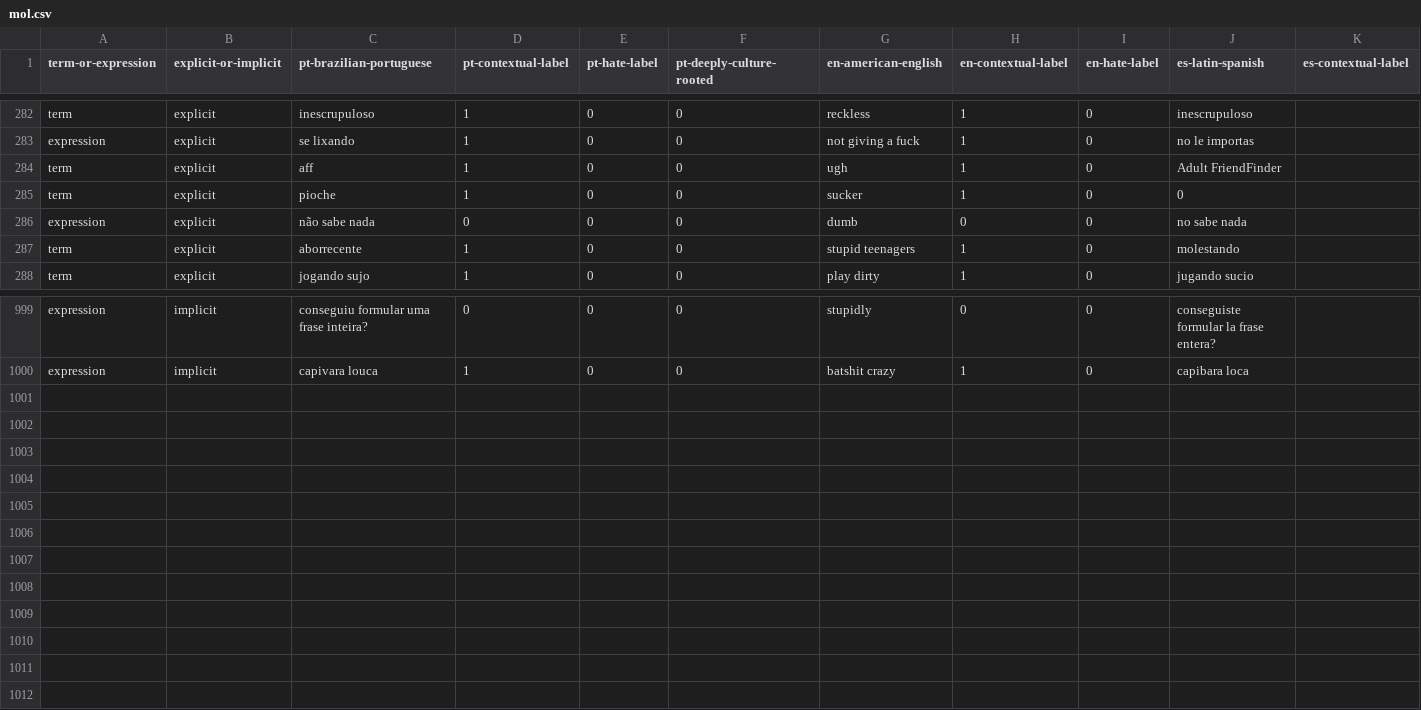
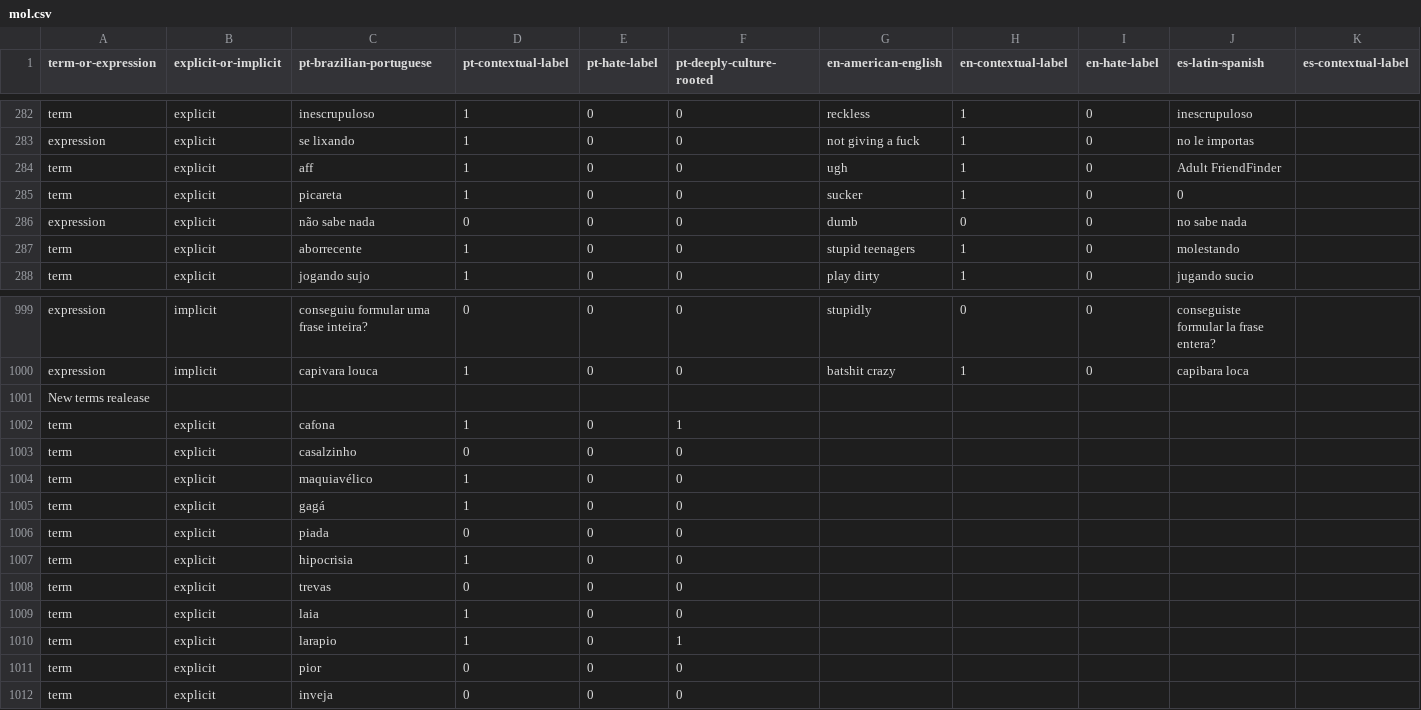
Before and after one commit to franciellevargas/MOL, a CSV file: data/mol.csv, drawn as a sheet; only a part is shown, gaps mark what is left out; rows hold the shown columns only; the diff names each change by its address in the sheet, - before the commit and + after, or states it on an @@ line.

Commit message:
Add files via upload

```diff
--- a/data/mol.csv
+++ b/data/mol.csv
-C285 (pt-brazilian-portuguese): pioche
+C285 (pt-brazilian-portuguese): picareta
+row 1001: New terms realease
+row 1002: term | explicit | cafona | 1 | 0 | 1
+row 1003: term | explicit | casalzinho | 0 | 0 | 0
+row 1004: term | explicit | maquiavélico | 1 | 0 | 0
+row 1005: term | explicit | gagá | 1 | 0 | 0
+row 1006: term | explicit | piada | 0 | 0 | 0
+row 1007: term | explicit | hipocrisia | 1 | 0 | 0
+row 1008: term | explicit | trevas | 0 | 0 | 0
+row 1009: term | explicit | laia | 1 | 0 | 0
+row 1010: term | explicit | larapio | 1 | 0 | 1
+row 1011: term | explicit | pior | 0 | 0 | 0
+row 1012: term | explicit | inveja | 0 | 0 | 0
```
